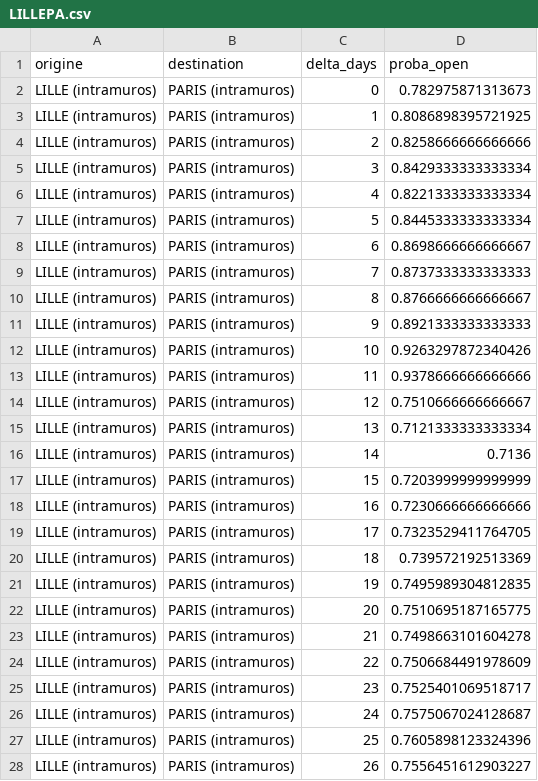
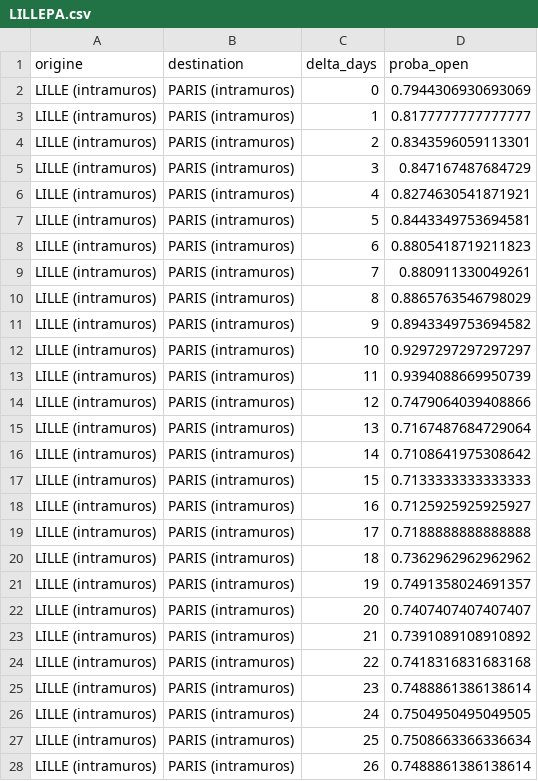
Before and after one commit to matteotoutain/ECM_2526_FinalProject, a CSV file: precomputed/proba_od/by_entity/LILLEPA.csv, drawn as a sheet; only a part is shown; the diff covers the shown part only.

```diff
--- a/precomputed/proba_od/by_entity/LILLEPA.csv
+++ b/precomputed/proba_od/by_entity/LILLEPA.csv
@@ -1,28 +1,28 @@
 origine,destination,delta_days,proba_open
-LILLE (intramuros),PARIS (intramuros),0,0.782975871313673
-LILLE (intramuros),PARIS (intramuros),1,0.8086898395721925
-LILLE (intramuros),PARIS (intramuros),2,0.8258666666666666
-LILLE (intramuros),PARIS (intramuros),3,0.8429333333333334
-LILLE (intramuros),PARIS (intramuros),4,0.8221333333333334
-LILLE (intramuros),PARIS (intramuros),5,0.8445333333333334
-LILLE (intramuros),PARIS (intramuros),6,0.8698666666666667
-LILLE (intramuros),PARIS (intramuros),7,0.8737333333333333
-LILLE (intramuros),PARIS (intramuros),8,0.8766666666666667
-LILLE (intramuros),PARIS (intramuros),9,0.8921333333333333
-LILLE (intramuros),PARIS (intramuros),10,0.9263297872340426
-LILLE (intramuros),PARIS (intramuros),11,0.9378666666666666
-LILLE (intramuros),PARIS (intramuros),12,0.7510666666666667
-LILLE (intramuros),PARIS (intramuros),13,0.7121333333333334
-LILLE (intramuros),PARIS (intramuros),14,0.7136
-LILLE (intramuros),PARIS (intramuros),15,0.7203999999999999
-LILLE (intramuros),PARIS (intramuros),16,0.7230666666666666
-LILLE (intramuros),PARIS (intramuros),17,0.7323529411764705
-LILLE (intramuros),PARIS (intramuros),18,0.739572192513369
-LILLE (intramuros),PARIS (intramuros),19,0.7495989304812835
-LILLE (intramuros),PARIS (intramuros),20,0.7510695187165775
-LILLE (intramuros),PARIS (intramuros),21,0.7498663101604278
-LILLE (intramuros),PARIS (intramuros),22,0.7506684491978609
-LILLE (intramuros),PARIS (intramuros),23,0.7525401069518717
-LILLE (intramuros),PARIS (intramuros),24,0.7575067024128687
-LILLE (intramuros),PARIS (intramuros),25,0.7605898123324396
-LILLE (intramuros),PARIS (intramuros),26,0.7556451612903227
+LILLE (intramuros),PARIS (intramuros),0,0.7944306930693069
+LILLE (intramuros),PARIS (intramuros),1,0.8177777777777777
+LILLE (intramuros),PARIS (intramuros),2,0.8343596059113301
+LILLE (intramuros),PARIS (intramuros),3,0.847167487684729
+LILLE (intramuros),PARIS (intramuros),4,0.8274630541871921
+LILLE (intramuros),PARIS (intramuros),5,0.8443349753694581
+LILLE (intramuros),PARIS (intramuros),6,0.8805418719211823
+LILLE (intramuros),PARIS (intramuros),7,0.880911330049261
+LILLE (intramuros),PARIS (intramuros),8,0.8865763546798029
+LILLE (intramuros),PARIS (intramuros),9,0.8943349753694582
+LILLE (intramuros),PARIS (intramuros),10,0.9297297297297297
+LILLE (intramuros),PARIS (intramuros),11,0.9394088669950739
+LILLE (intramuros),PARIS (intramuros),12,0.7479064039408866
+LILLE (intramuros),PARIS (intramuros),13,0.7167487684729064
+LILLE (intramuros),PARIS (intramuros),14,0.7108641975308642
+LILLE (intramuros),PARIS (intramuros),15,0.7133333333333333
+LILLE (intramuros),PARIS (intramuros),16,0.7125925925925927
+LILLE (intramuros),PARIS (intramuros),17,0.7188888888888888
+LILLE (intramuros),PARIS (intramuros),18,0.7362962962962962
+LILLE (intramuros),PARIS (intramuros),19,0.7491358024691357
+LILLE (intramuros),PARIS (intramuros),20,0.7407407407407407
+LILLE (intramuros),PARIS (intramuros),21,0.7391089108910892
+LILLE (intramuros),PARIS (intramuros),22,0.7418316831683168
+LILLE (intramuros),PARIS (intramuros),23,0.7488861386138614
+LILLE (intramuros),PARIS (intramuros),24,0.7504950495049505
+LILLE (intramuros),PARIS (intramuros),25,0.7508663366336634
+LILLE (intramuros),PARIS (intramuros),26,0.7488861386138614
```
Also changed, not shown: 4 edited cells elsewhere in this file, precomputed/first_signal_od.csv, precomputed/first_signal_od/by_entity/PALANG.csv, 11 other files.
